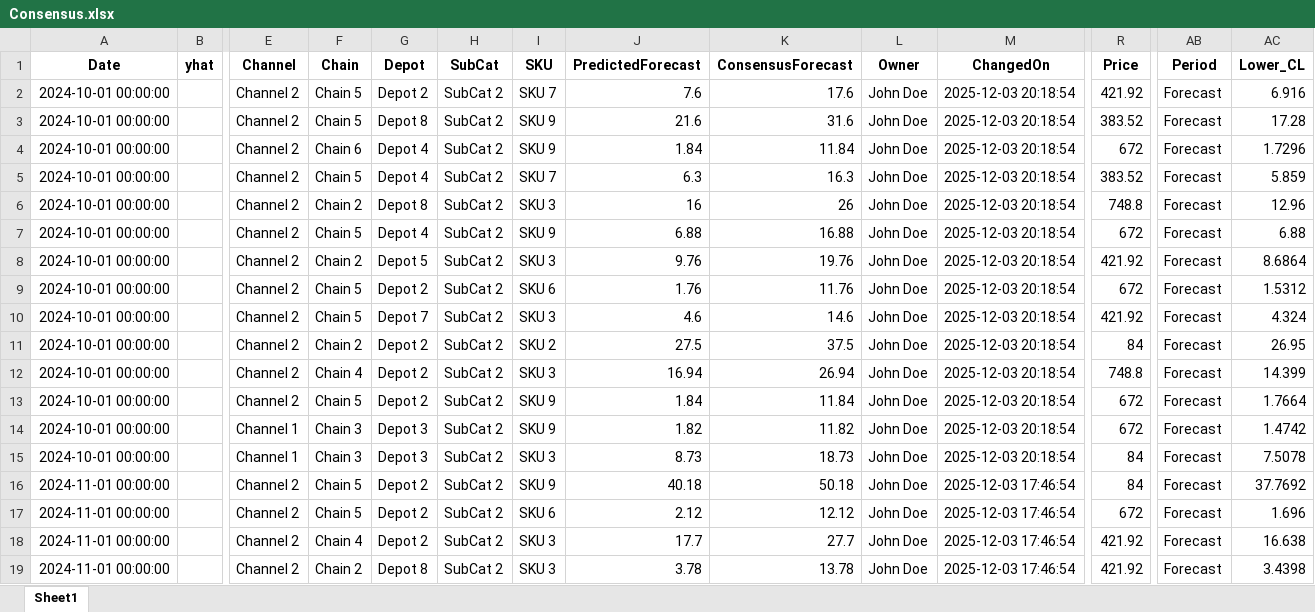
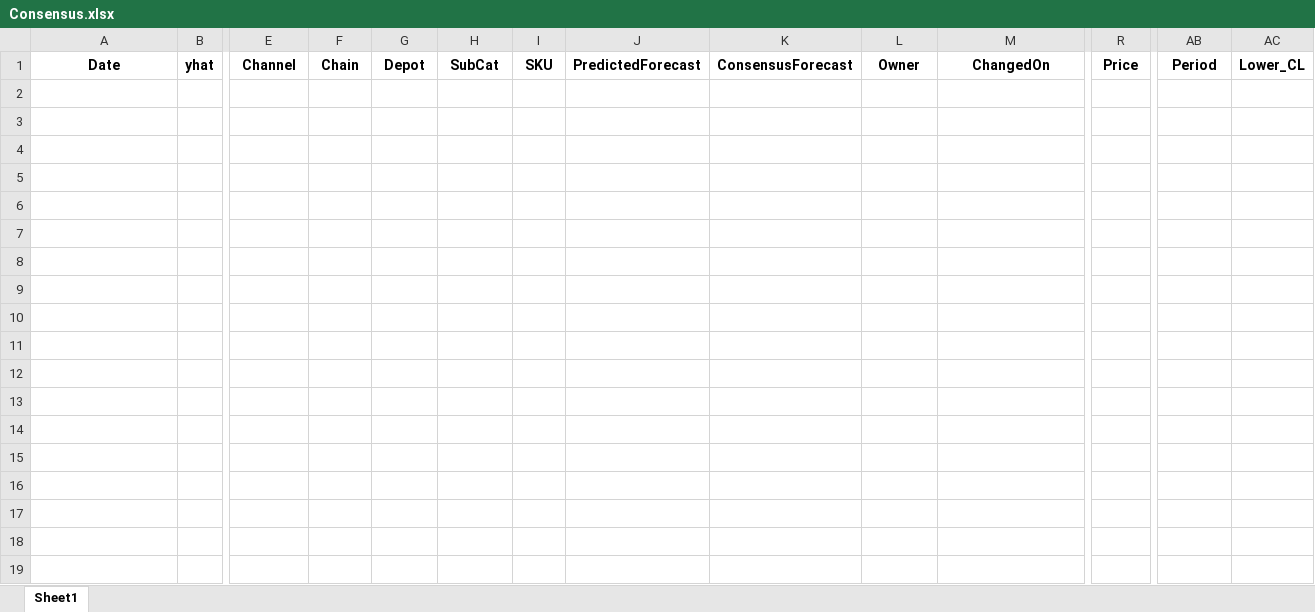
Before and after one commit to RKiranKumarReddy010/Temp-share, an Excel workbook: Revised_data/Consensus.xlsx, sheet Sheet1, drawn as a sheet; only a part is shown, gaps mark what is left out; values as stored, in another font and other column widths than the file's, no borders; rows hold the shown columns only; the diff covers the shown part only; the diff names each change by its address in the sheet, - before the commit and + after, or states it on an @@ line.

```diff
--- a/Revised_data/Consensus.xlsx (sheet Sheet1)
+++ b/Revised_data/Consensus.xlsx (sheet Sheet1)
-row 2: 2024-10-01 00:00:00 |  | Channel 2 | Chain 5 | Depot 2 | SubCat 2 | SKU 7 | 7.6 | 17.6 | John Doe | 2025-12-03 20:18:54 | 421.92 | Forecast | 6.916
-row 3: 2024-10-01 00:00:00 |  | Channel 2 | Chain 5 | Depot 8 | SubCat 2 | SKU 9 | 21.6 | 31.6 | John Doe | 2025-12-03 20:18:54 | 383.52 | Forecast | 17.28
-row 4: 2024-10-01 00:00:00 |  | Channel 2 | Chain 6 | Depot 4 | SubCat 2 | SKU 9 | 1.84 | 11.84 | John Doe | 2025-12-03 20:18:54 | 672 | Forecast | 1.7296
-row 5: 2024-10-01 00:00:00 |  | Channel 2 | Chain 5 | Depot 4 | SubCat 2 | SKU 7 | 6.3 | 16.3 | John Doe | 2025-12-03 20:18:54 | 383.52 | Forecast | 5.859
-row 6: 2024-10-01 00:00:00 |  | Channel 2 | Chain 2 | Depot 8 | SubCat 2 | SKU 3 | 16 | 26 | John Doe | 2025-12-03 20:18:54 | 748.8 | Forecast | 12.96
-row 7: 2024-10-01 00:00:00 |  | Channel 2 | Chain 5 | Depot 4 | SubCat 2 | SKU 9 | 6.88 | 16.88 | John Doe | 2025-12-03 20:18:54 | 672 | Forecast | 6.88
-row 8: 2024-10-01 00:00:00 |  | Channel 2 | Chain 2 | Depot 5 | SubCat 2 | SKU 3 | 9.76 | 19.76 | John Doe | 2025-12-03 20:18:54 | 421.92 | Forecast | 8.6864
-row 9: 2024-10-01 00:00:00 |  | Channel 2 | Chain 5 | Depot 2 | SubCat 2 | SKU 6 | 1.76 | 11.76 | John Doe | 2025-12-03 20:18:54 | 672 | Forecast | 1.5312
-row 10: 2024-10-01 00:00:00 |  | Channel 2 | Chain 5 | Depot 7 | SubCat 2 | SKU 3 | 4.6 | 14.6 | John Doe | 2025-12-03 20:18:54 | 421.92 | Forecast | 4.324
-row 11: 2024-10-01 00:00:00 |  | Channel 2 | Chain 2 | Depot 2 | SubCat 2 | SKU 2 | 27.5 | 37.5 | John Doe | 2025-12-03 20:18:54 | 84 | Forecast | 26.95
-row 12: 2024-10-01 00:00:00 |  | Channel 2 | Chain 4 | Depot 2 | SubCat 2 | SKU 3 | 16.94 | 26.94 | John Doe | 2025-12-03 20:18:54 | 748.8 | Forecast | 14.399
-row 13: 2024-10-01 00:00:00 |  | Channel 2 | Chain 5 | Depot 2 | SubCat 2 | SKU 9 | 1.84 | 11.84 | John Doe | 2025-12-03 20:18:54 | 672 | Forecast | 1.7664
-row 14: 2024-10-01 00:00:00 |  | Channel 1 | Chain 3 | Depot 3 | SubCat 2 | SKU 9 | 1.82 | 11.82 | John Doe | 2025-12-03 20:18:54 | 672 | Forecast | 1.4742
-row 15: 2024-10-01 00:00:00 |  | Channel 1 | Chain 3 | Depot 3 | SubCat 2 | SKU 3 | 8.73 | 18.73 | John Doe | 2025-12-03 20:18:54 | 84 | Forecast | 7.5078
-row 16: 2024-11-01 00:00:00 |  | Channel 2 | Chain 5 | Depot 2 | SubCat 2 | SKU 9 | 40.18 | 50.18 | John Doe | 2025-12-03 17:46:54 | 84 | Forecast | 37.7692
-row 17: 2024-11-01 00:00:00 |  | Channel 2 | Chain 5 | Depot 2 | SubCat 2 | SKU 6 | 2.12 | 12.12 | John Doe | 2025-12-03 17:46:54 | 672 | Forecast | 1.696
-row 18: 2024-11-01 00:00:00 |  | Channel 2 | Chain 4 | Depot 2 | SubCat 2 | SKU 3 | 17.7 | 27.7 | John Doe | 2025-12-03 17:46:54 | 421.92 | Forecast | 16.638
-row 19: 2024-11-01 00:00:00 |  | Channel 2 | Chain 2 | Depot 8 | SubCat 2 | SKU 3 | 3.78 | 13.78 | John Doe | 2025-12-03 17:46:54 | 421.92 | Forecast | 3.4398
```
Also changed, not shown: 36 removed rows elsewhere in this sheet, Revised_data/JF_censored.xlsx, 1 other file.
